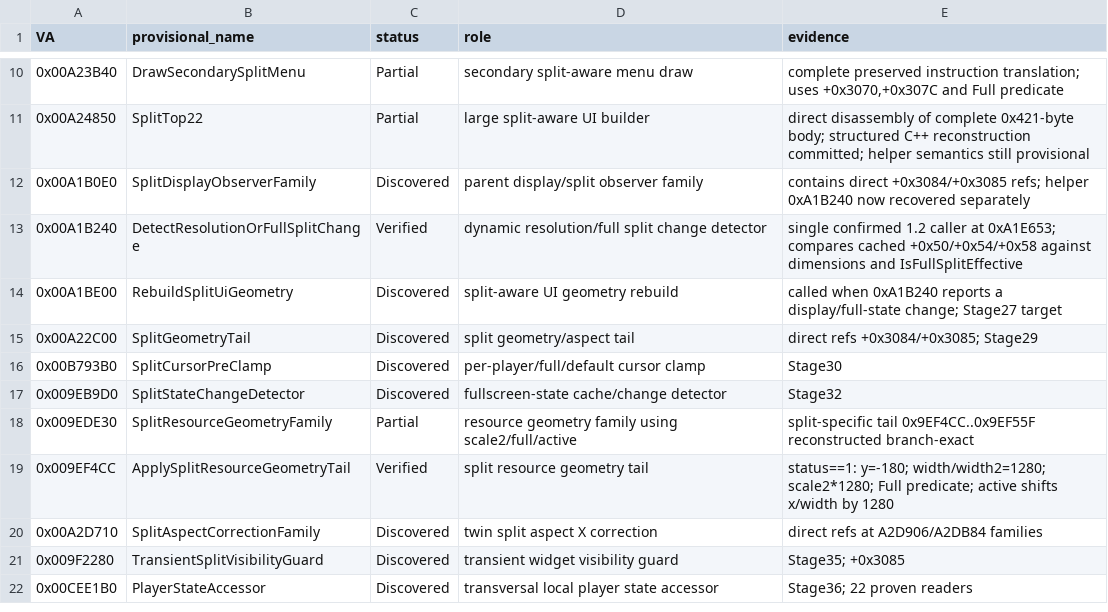
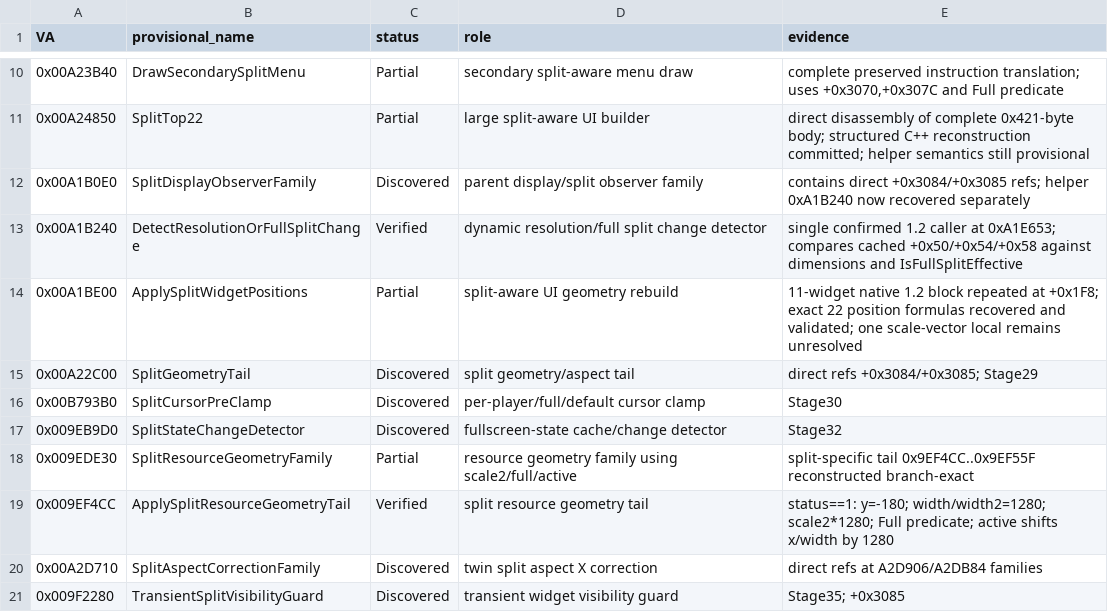
Before and after one commit to Putxo/Biohazard-V-1.2.0-splitscreen, a CSV file: analysis/functions.csv, drawn as a sheet; only a part is shown, gaps mark what is left out; the shorter side is filled out with more unchanged rows.

Commit message:
Track A1BE00 split widget geometry reconstruction

```diff
--- a/analysis/functions.csv
+++ b/analysis/functions.csv
@@ -13,3 +13,3 @@ VA,provisional_name,status,role,evidence
 0x00A1B240,DetectResolutionOrFullSplitChange,Verified,dynamic resolution/full split change detector,"single confirmed 1.2 caller at 0xA1E653; compares cached +0x50/+0x54/+0x58 against dimensions and IsFullSplitEffective"
-0x00A1BE00,RebuildSplitUiGeometry,Discovered,split-aware UI geometry rebuild,"called when 0xA1B240 reports a display/full-state change; Stage27 target"
+0x00A1BE00,ApplySplitWidgetPositions,Partial,split-aware UI geometry rebuild,"11-widget native 1.2 block repeated at +0x1F8; exact 22 position formulas recovered and validated; one scale-vector local remains unresolved"
 0x00A22C00,SplitGeometryTail,Discovered,split geometry/aspect tail,"direct refs +0x3084/+0x3085; Stage29"
```
